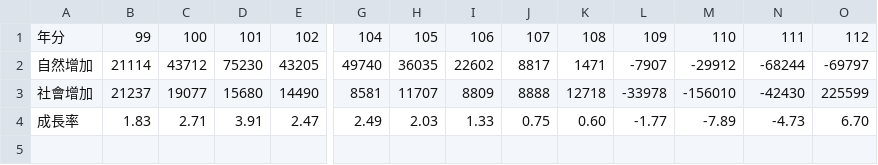
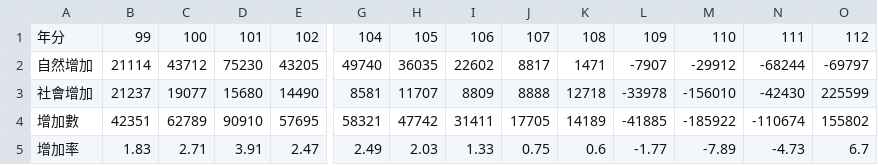
Before and after one commit to vinciane0711/porfolio, a CSV file: public/data/popIncrement.csv, drawn as a sheet; only a part is shown, gaps mark what is left out; addresses are those after the commit; rows hold the shown columns only; the diff names each change by its address in the sheet, - before the commit and + after, or states it on an @@ line.

```diff
--- a/public/data/popIncrement.csv
+++ b/public/data/popIncrement.csv
+row 4: 增加數 | 42351 | 62789 | 90910 | 57695 | 58321 | 47742 | 31411 | 17705 | 14189 | -41885 | -185922 | -110674 | 155802
-A5: 成長率
+A5: 增加率
-K5: 0.60
+K5: 0.6
-O5: 6.70
+O5: 6.7
```
Also changed, not shown: public/data/nativeIncrement.csv, public/data/socialIncrement.csv, 12 other files.
